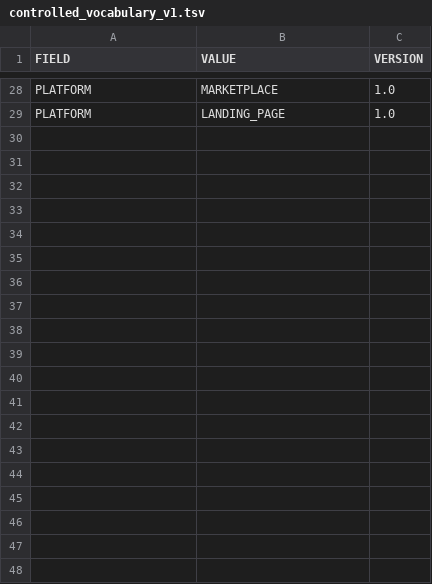
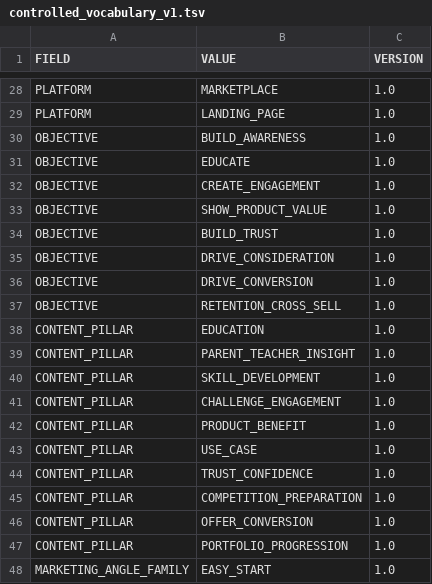
Before and after one commit to idev006/MTSudokuMarketing, a TSV file: marketing-content-os/schemas/controlled_vocabulary_v1.tsv, drawn as a sheet; only a part is shown, gaps mark what is left out; the diff covers the shown part only.

Commit message:
Complete machine-readable marketing taxonomy for GPT validation

```diff
--- a/marketing-content-os/schemas/controlled_vocabulary_v1.tsv
+++ b/marketing-content-os/schemas/controlled_vocabulary_v1.tsv
@@ -29 +29,20 @@ PLATFORM	MARKETPLACE	1.0
 PLATFORM	LANDING_PAGE	1.0
+OBJECTIVE	BUILD_AWARENESS	1.0
+OBJECTIVE	EDUCATE	1.0
+OBJECTIVE	CREATE_ENGAGEMENT	1.0
+OBJECTIVE	SHOW_PRODUCT_VALUE	1.0
+OBJECTIVE	BUILD_TRUST	1.0
+OBJECTIVE	DRIVE_CONSIDERATION	1.0
+OBJECTIVE	DRIVE_CONVERSION	1.0
+OBJECTIVE	RETENTION_CROSS_SELL	1.0
+CONTENT_PILLAR	EDUCATION	1.0
+CONTENT_PILLAR	PARENT_TEACHER_INSIGHT	1.0
+CONTENT_PILLAR	SKILL_DEVELOPMENT	1.0
+CONTENT_PILLAR	CHALLENGE_ENGAGEMENT	1.0
+CONTENT_PILLAR	PRODUCT_BENEFIT	1.0
+CONTENT_PILLAR	USE_CASE	1.0
+CONTENT_PILLAR	TRUST_CONFIDENCE	1.0
+CONTENT_PILLAR	COMPETITION_PREPARATION	1.0
+CONTENT_PILLAR	OFFER_CONVERSION	1.0
+CONTENT_PILLAR	PORTFOLIO_PROGRESSION	1.0
+MARKETING_ANGLE_FAMILY	EASY_START	1.0
```
Also changed, not shown: 11 added rows elsewhere in this file.
